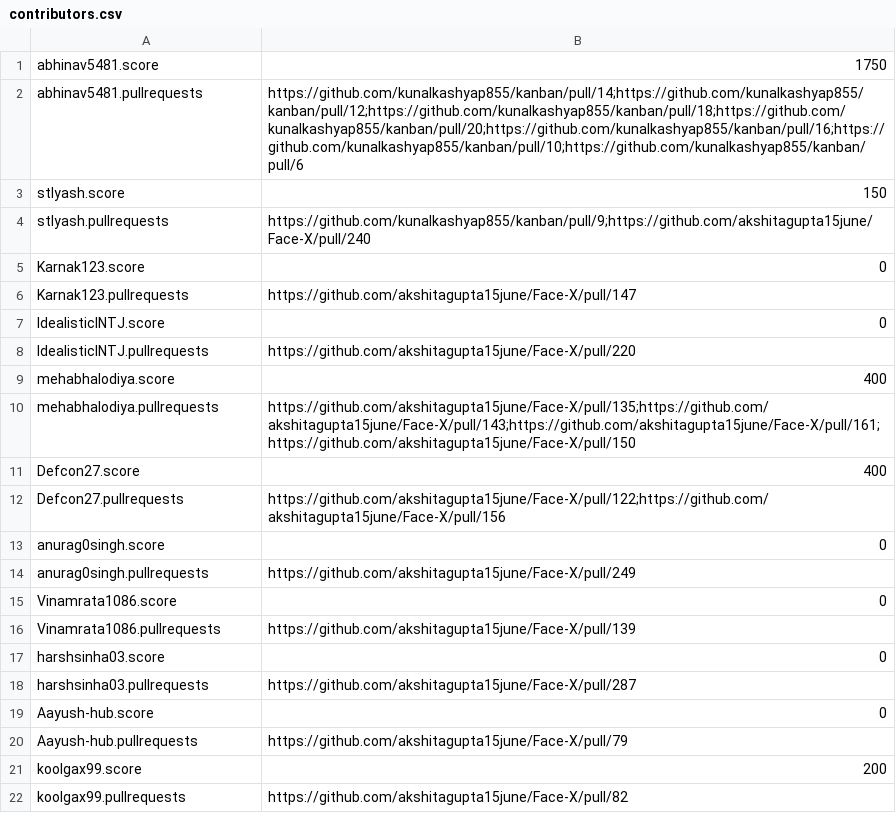
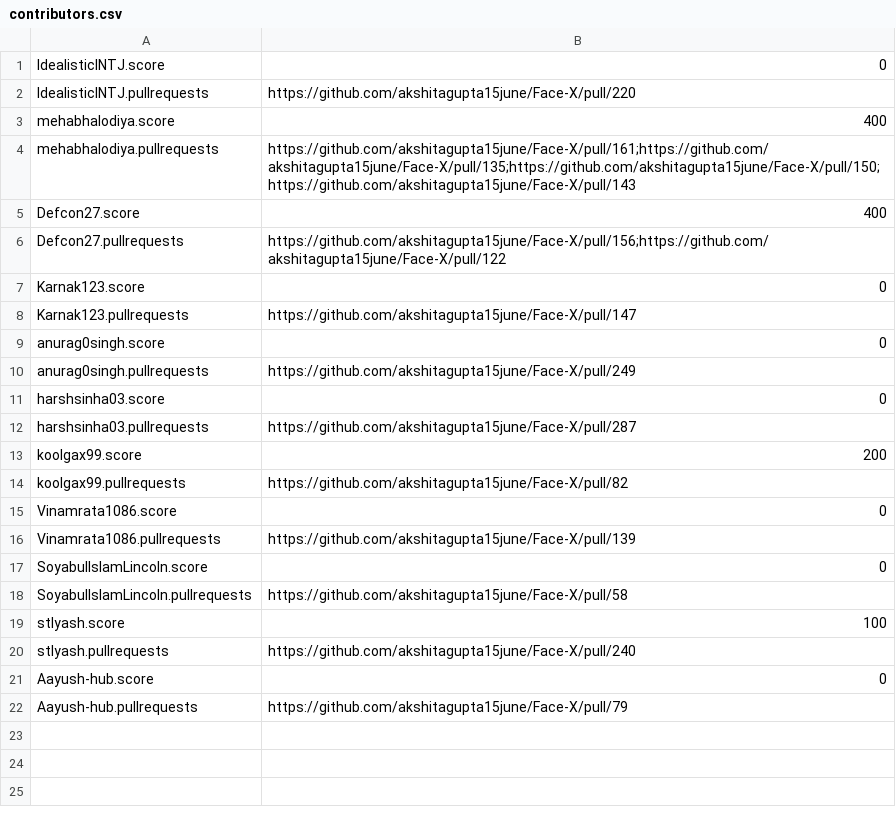
Before and after one commit to IEEECSDTU/crosswoc-script, a CSV file: contributors.csv, drawn as a sheet.

```diff
--- a/contributors.csv
+++ b/contributors.csv
@@ -1,7 +1 @@
-abhinav5481.score,1750
-abhinav5481.pullrequests,https://github.com/kunalkashyap855/kanban/pull/14;https://github.com/kunalkashyap855/kanban/pull/12;https://github.com/kunalkashyap855/kanban/pull/18;https://github.com/kunalkashyap855/kanban/pull/20;https://github.com/kunalkashyap855/kanban/pull/16;https://github.com/kunalkashyap855/kanban/pull/10;https://github.com/kunalkashyap855/kanban/pull/6
-stlyash.score,150
-stlyash.pullrequests,https://github.com/kunalkashyap855/kanban/pull/9;https://github.com/akshitagupta15june/Face-X/pull/240
-Karnak123.score,0
-Karnak123.pullrequests,https://github.com/akshitagupta15june/Face-X/pull/147
 IdealisticINTJ.score,0
@@ -9,14 +3,20 @@ IdealisticINTJ.pullrequests,https://github.com/akshitagupta15june/Face-X/pull/22
 mehabhalodiya.score,400
-mehabhalodiya.pullrequests,https://github.com/akshitagupta15june/Face-X/pull/135;https://github.com/akshitagupta15june/Face-X/pull/143;https://github.com/akshitagupta15june/Face-X/pull/161;https://github.com/akshitagupta15june/Face-X/pull/150
+mehabhalodiya.pullrequests,https://github.com/akshitagupta15june/Face-X/pull/161;https://github.com/akshitagupta15june/Face-X/pull/135;https://github.com/akshitagupta15june/Face-X/pull/150;https://github.com/akshitagupta15june/Face-X/pull/143
 Defcon27.score,400
-Defcon27.pullrequests,https://github.com/akshitagupta15june/Face-X/pull/122;https://github.com/akshitagupta15june/Face-X/pull/156
+Defcon27.pullrequests,https://github.com/akshitagupta15june/Face-X/pull/156;https://github.com/akshitagupta15june/Face-X/pull/122
+Karnak123.score,0
+Karnak123.pullrequests,https://github.com/akshitagupta15june/Face-X/pull/147
 anurag0singh.score,0
 anurag0singh.pullrequests,https://github.com/akshitagupta15june/Face-X/pull/249
+harshsinha03.score,0
+harshsinha03.pullrequests,https://github.com/akshitagupta15june/Face-X/pull/287
+koolgax99.score,200
+koolgax99.pullrequests,https://github.com/akshitagupta15june/Face-X/pull/82
 Vinamrata1086.score,0
 Vinamrata1086.pullrequests,https://github.com/akshitagupta15june/Face-X/pull/139
-harshsinha03.score,0
-harshsinha03.pullrequests,https://github.com/akshitagupta15june/Face-X/pull/287
+SoyabulIslamLincoln.score,0
+SoyabulIslamLincoln.pullrequests,https://github.com/akshitagupta15june/Face-X/pull/58
+stlyash.score,100
+stlyash.pullrequests,https://github.com/akshitagupta15june/Face-X/pull/240
 Aayush-hub.score,0
 Aayush-hub.pullrequests,https://github.com/akshitagupta15june/Face-X/pull/79
-koolgax99.score,200
-koolgax99.pullrequests,https://github.com/akshitagupta15june/Face-X/pull/82
```
Also changed, not shown: 2 other files.
